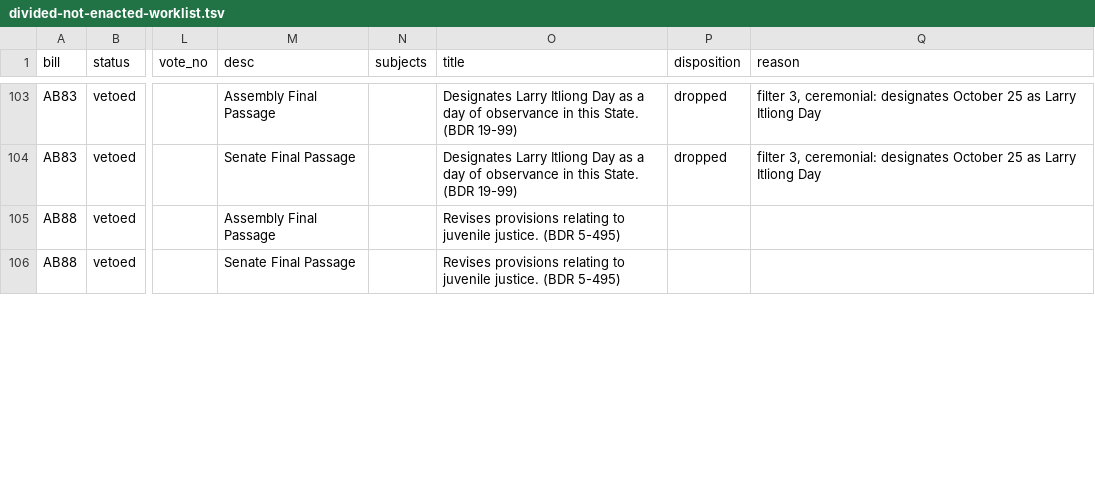
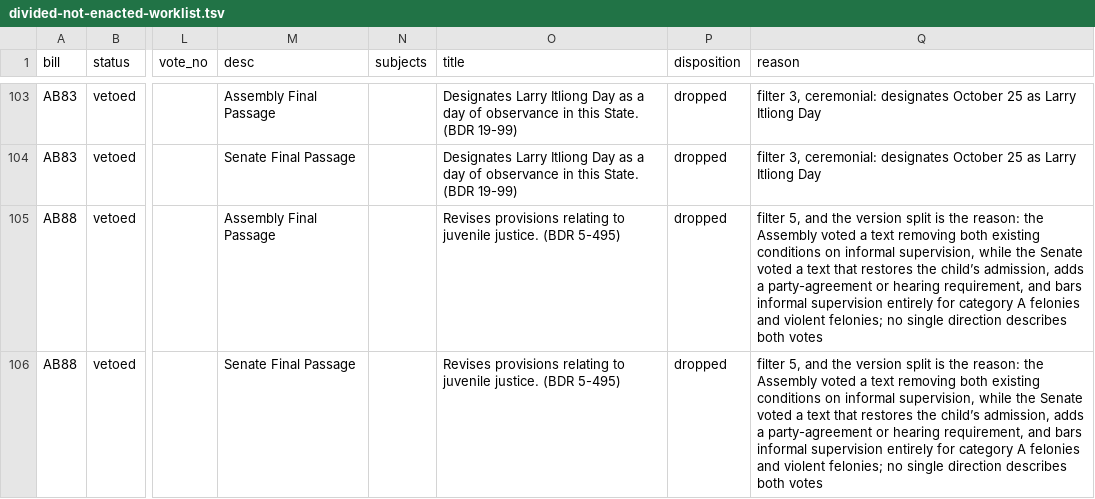
Before and after one commit to shu1513/voteapp, a TSV file: backend/evidence/rollcall/legiscan-nv-2144/survey/divided-not-enacted-worklist.tsv, drawn as a sheet; only a part is shown, gaps mark what is left out; the diff covers the shown part only; the diff names each change by its address in the sheet, - before the commit and + after, or states it on an @@ line.

```diff
--- a/backend/evidence/rollcall/legiscan-nv-2144/survey/divided-not-enacted-worklist.tsv
+++ b/backend/evidence/rollcall/legiscan-nv-2144/survey/divided-not-enacted-worklist.tsv
-P105:P106 (disposition): (empty)
+P105:P106 (disposition): dropped
-Q105:Q106 (reason): (empty)
+Q105:Q106 (reason): filter 5, and the version split is the reason: the Assembly voted a text removing both existing conditions on informal supervision, while the Senate voted a text that restores the child’s admission, adds a party-agreement or hearing requirement, and bars informal supervision entirely for category A felonies and violent felonies; no single direction describes both votes
```
Also changed, not shown: 34 edited cells elsewhere in this file, 19 other files.
